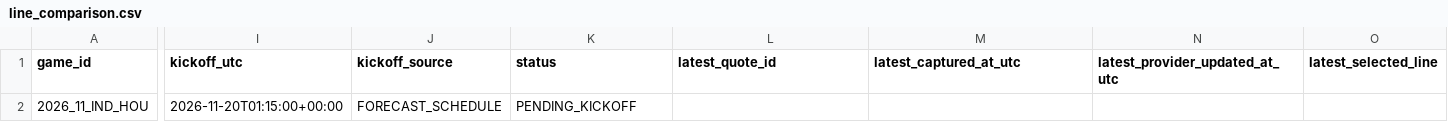
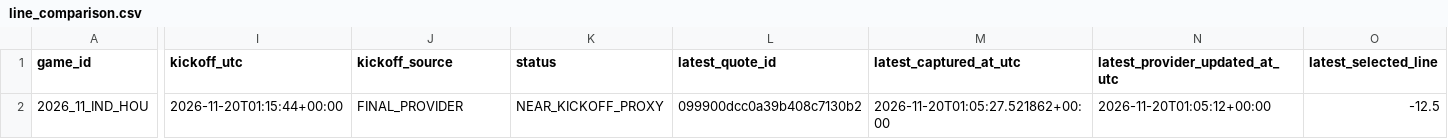
Before and after one commit to zachpierce2/nfl-prediction-model, a CSV file: data/auto_market/epa_shadow/line_comparison.csv, drawn as a sheet; only a part is shown, gaps mark what is left out; the diff covers the shown part only; the diff names each change by its address in the sheet, - before the commit and + after, or states it on an @@ line.

```diff
--- a/data/auto_market/epa_shadow/line_comparison.csv
+++ b/data/auto_market/epa_shadow/line_comparison.csv
-I2 (kickoff_utc): 2026-11-20T01:15:00+00:00
+I2 (kickoff_utc): 2026-11-20T01:15:44+00:00
-J2 (kickoff_source): FORECAST_SCHEDULE
+J2 (kickoff_source): FINAL_PROVIDER
-K2 (status): PENDING_KICKOFF
+K2 (status): NEAR_KICKOFF_PROXY
-L2 (latest_quote_id): (empty)
+L2 (latest_quote_id): 099900dcc0a39b408c7130b2
-M2 (latest_captured_at_utc): (empty)
+M2 (latest_captured_at_utc): 2026-11-20T01:05:27.521862+00:00
-N2 (latest_provider_updated_at_utc): (empty)
+N2 (latest_provider_updated_at_utc): 2026-11-20T01:05:12+00:00
-O2 (latest_selected_line): (empty)
+O2 (latest_selected_line): -12.5
```
Also changed, not shown: 3 edited cells elsewhere in this file, data/auto_market/grading/final_scores.csv, data/auto_market/grading/graded_predictions.csv, 49 other files.
